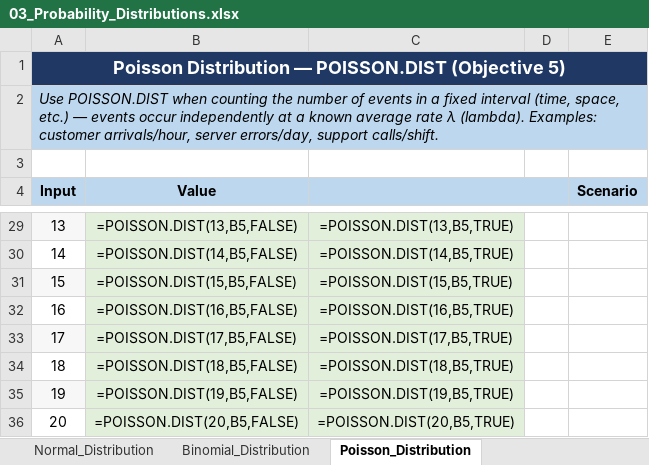
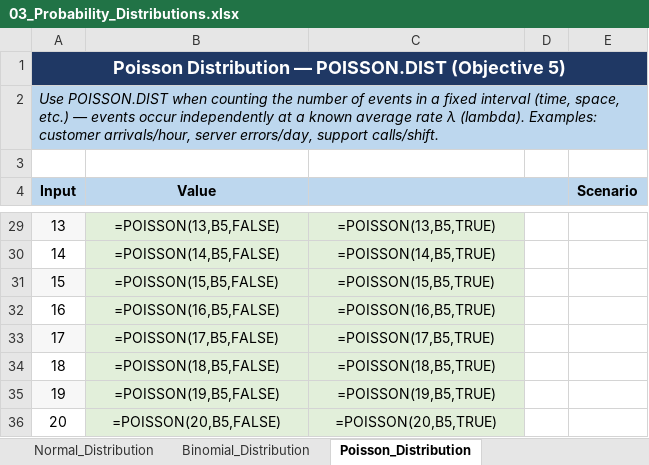
Before and after one commit to jjasser87/dtaexcel, an Excel workbook: rFLA300/chapter-12/03_Probability_Distributions.xlsx, sheet Poisson_Distribution, drawn as a sheet; only a part is shown, gaps mark what is left out; values as stored, in another font and other column widths than the file's, no borders; formulas without a stored value are shown as written; the diff covers the shown part only; the diff names each change by its address in the sheet, - before the commit and + after, or states it on an @@ line.

Commit message:
Fix #NAME? errors: replace dot-notation functions with compatible equivalents in 03_Probability_Distributions.xlsx

```diff
--- a/rFLA300/chapter-12/03_Probability_Distributions.xlsx (sheet Poisson_Distribution)
+++ b/rFLA300/chapter-12/03_Probability_Distributions.xlsx (sheet Poisson_Distribution)
-B29 (Value): =POISSON.DIST(13,B5,FALSE)
+B29 (Value): =POISSON(13,B5,FALSE)
-C29: =POISSON.DIST(13,B5,TRUE)
+C29: =POISSON(13,B5,TRUE)
-B30 (Value): =POISSON.DIST(14,B5,FALSE)
+B30 (Value): =POISSON(14,B5,FALSE)
-C30: =POISSON.DIST(14,B5,TRUE)
+C30: =POISSON(14,B5,TRUE)
-B31 (Value): =POISSON.DIST(15,B5,FALSE)
+B31 (Value): =POISSON(15,B5,FALSE)
-C31: =POISSON.DIST(15,B5,TRUE)
+C31: =POISSON(15,B5,TRUE)
-B32 (Value): =POISSON.DIST(16,B5,FALSE)
+B32 (Value): =POISSON(16,B5,FALSE)
-C32: =POISSON.DIST(16,B5,TRUE)
+C32: =POISSON(16,B5,TRUE)
-B33 (Value): =POISSON.DIST(17,B5,FALSE)
+B33 (Value): =POISSON(17,B5,FALSE)
-C33: =POISSON.DIST(17,B5,TRUE)
+C33: =POISSON(17,B5,TRUE)
-B34 (Value): =POISSON.DIST(18,B5,FALSE)
+B34 (Value): =POISSON(18,B5,FALSE)
-C34: =POISSON.DIST(18,B5,TRUE)
+C34: =POISSON(18,B5,TRUE)
-B35 (Value): =POISSON.DIST(19,B5,FALSE)
+B35 (Value): =POISSON(19,B5,FALSE)
-C35: =POISSON.DIST(19,B5,TRUE)
+C35: =POISSON(19,B5,TRUE)
-B36 (Value): =POISSON.DIST(20,B5,FALSE)
+B36 (Value): =POISSON(20,B5,FALSE)
-C36: =POISSON.DIST(20,B5,TRUE)
+C36: =POISSON(20,B5,TRUE)
```
Also changed, not shown: 31 edited cells elsewhere in this sheet, sheet Binomial_Distribution, sheet Normal_Distribution.
